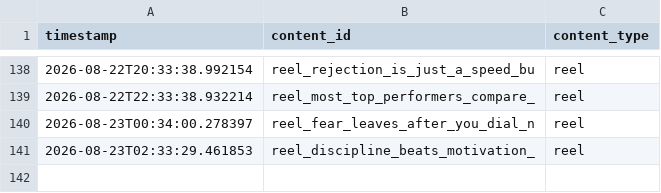
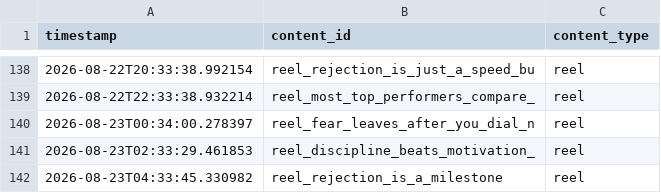
Before and after one commit to pruthvi-builds/closer-code-engine, a CSV file: content_data/content_log.csv, drawn as a sheet; only a part is shown, gaps mark what is left out.

Commit message:
Log confirmed post 2026-08-23T04:33:45Z

```diff
--- a/content_data/content_log.csv
+++ b/content_data/content_log.csv
@@ -141 +141,2 @@ timestamp,content_id,content_type
 2026-08-23T02:33:29.461853,reel_discipline_beats_motivation_,reel
+2026-08-23T04:33:45.330982,reel_rejection_is_a_milestone,reel
```
